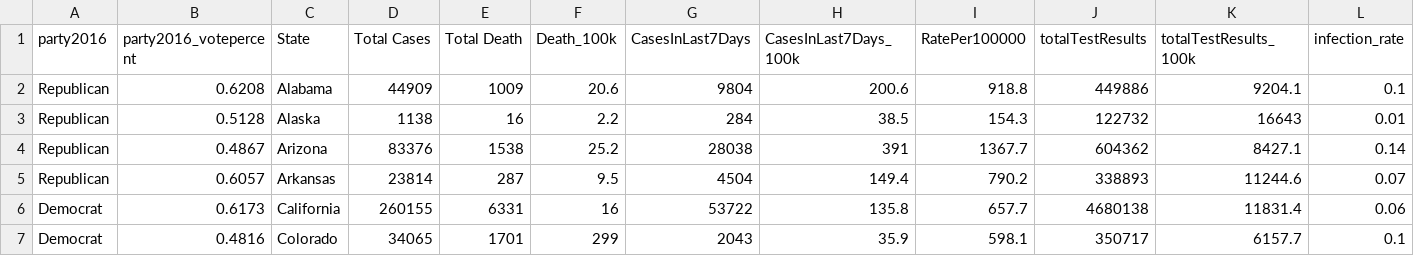
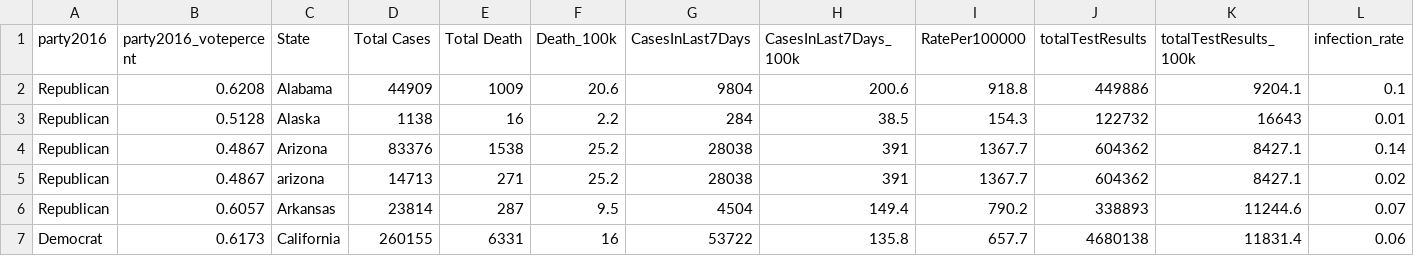
Before and after one commit to mfan86/mids-w203, a CSV file: lab3/covid-19_dist0720_enriched.csv, drawn as a sheet; only a part is shown; the shorter side is filled out with more unchanged rows; rows hold the shown columns only; the diff names each change by its address in the sheet, - before the commit and + after, or states it on an @@ line.

Commit message:
adding back in extra arizona line, will combine results into new data frame

```diff
--- a/lab3/covid-19_dist0720_enriched.csv
+++ b/lab3/covid-19_dist0720_enriched.csv
+row 5: Republican | 0.4867 | arizona | 14713 | 271 | 25.2 | 28038 | 391 | 1367.7 | 604362 | 8427.1 | 0.02
```
